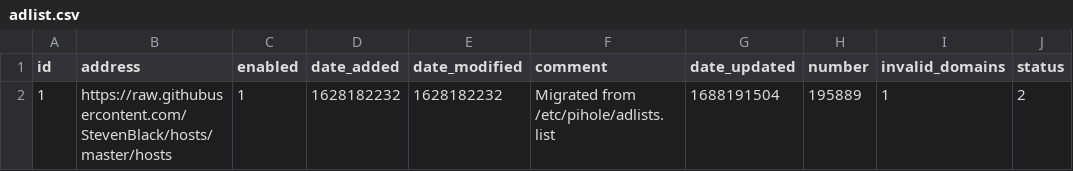
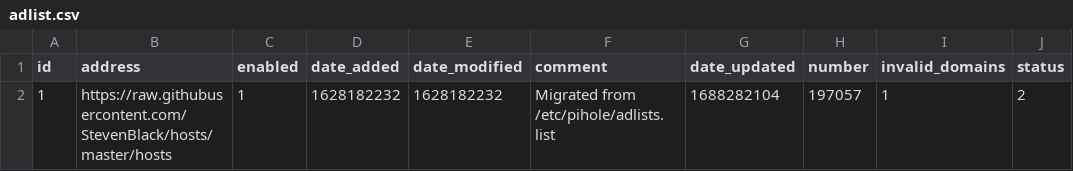
Before and after one commit to kmichels/my-pihole-lists, a CSV file: adlist.csv, drawn as a sheet.

Commit message:
Updated July  2, 2023  7:00AM

```diff
--- a/adlist.csv
+++ b/adlist.csv
@@ -1,2 +1,2 @@
 id,address,enabled,date_added,date_modified,comment,date_updated,number,invalid_domains,status
-1,https://raw.githubusercontent.com/StevenBlack/hosts/master/hosts,1,1628182232,1628182232,"Migrated from /etc/pihole/adlists.list",1688191504,195889,1,2
+1,https://raw.githubusercontent.com/StevenBlack/hosts/master/hosts,1,1628182232,1628182232,"Migrated from /etc/pihole/adlists.list",1688282104,197057,1,2
```
